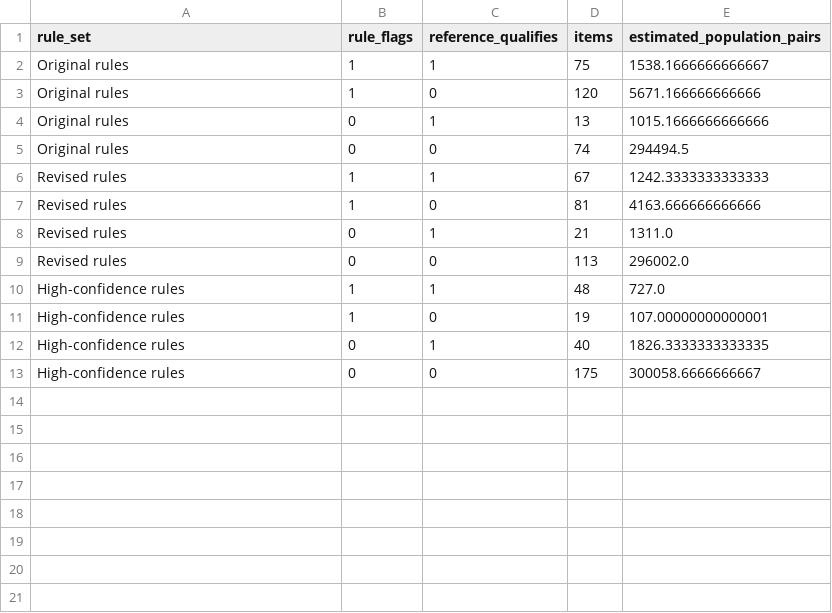
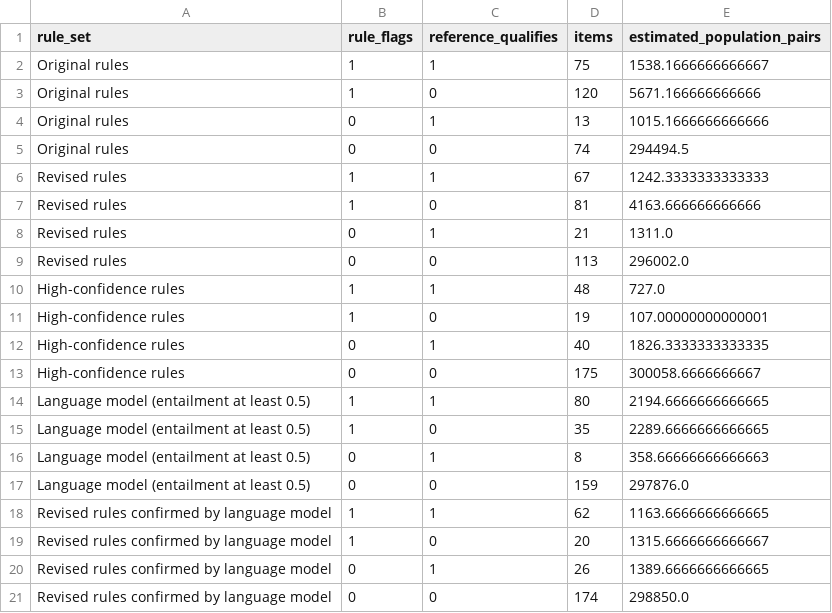
Before and after one commit to Imomazin/research-projects, a CSV file: Strategy and Strategic Management/Strategy and Leadership/Managing Emerging Strategic Risks/Validation/Response Validation Confusion.csv, drawn as a sheet; the diff names each change by its address in the sheet, - before the commit and + after, or states it on an @@ line.

```diff
--- a/Strategy and Strategic Management/Strategy and Leadership/Managing Emerging Strategic Risks/Validation/Response Validation Confusion.csv
+++ b/Strategy and Strategic Management/Strategy and Leadership/Managing Emerging Strategic Risks/Validation/Response Validation Confusion.csv
+row 14: Language model (entailment at least 0.5) | 1 | 1 | 80 | 2194.6666666666665
+row 15: Language model (entailment at least 0.5) | 1 | 0 | 35 | 2289.6666666666665
+row 16: Language model (entailment at least 0.5) | 0 | 1 | 8 | 358.66666666666663
+row 17: Language model (entailment at least 0.5) | 0 | 0 | 159 | 297876.0
+row 18: Revised rules confirmed by language model | 1 | 1 | 62 | 1163.6666666666665
+row 19: Revised rules confirmed by language model | 1 | 0 | 20 | 1315.6666666666667
+row 20: Revised rules confirmed by language model | 0 | 1 | 26 | 1389.6666666666665
+row 21: Revised rules confirmed by language model | 0 | 0 | 174 | 298850.0
```
Also changed, not shown: Strategy and Strategic Management/Strategy and Leadership/Managing Emerging Strategic Risks/Validation/Response Validation Errors.csv, Strategy and Strategic Management/Strategy and Leadership/Managing Emerging Strategic Risks/Validation/Response Validation Statistics.csv, 4 other files.
